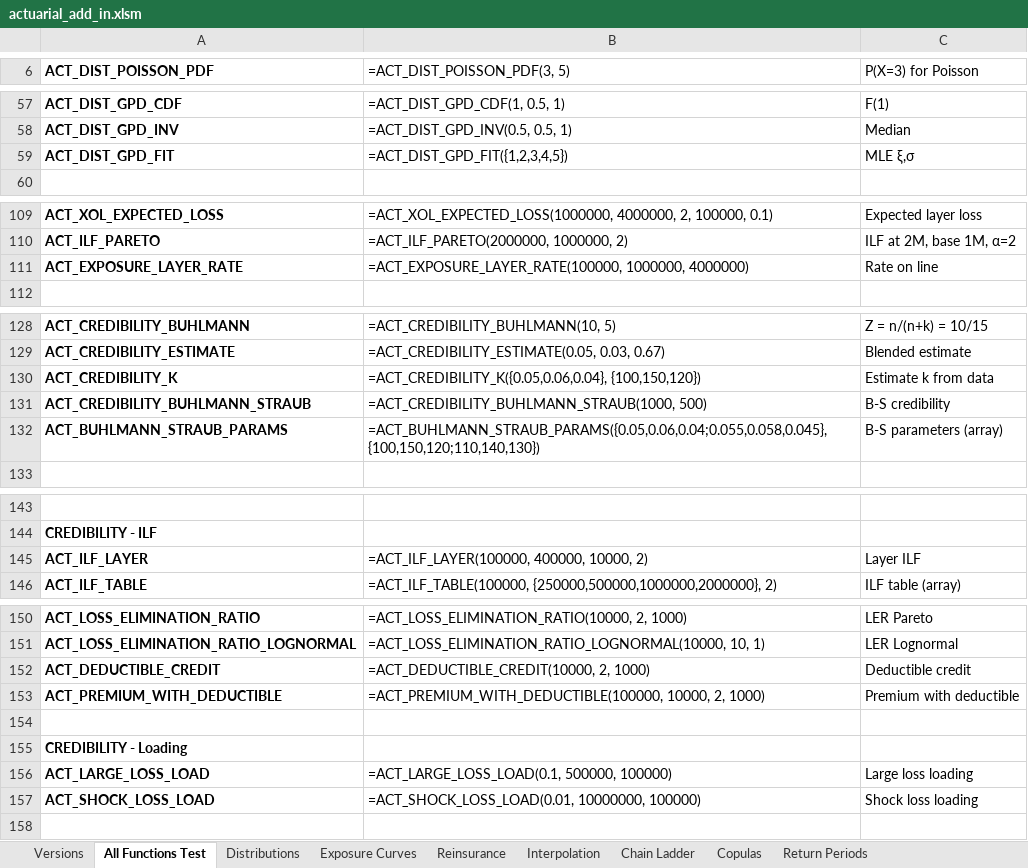
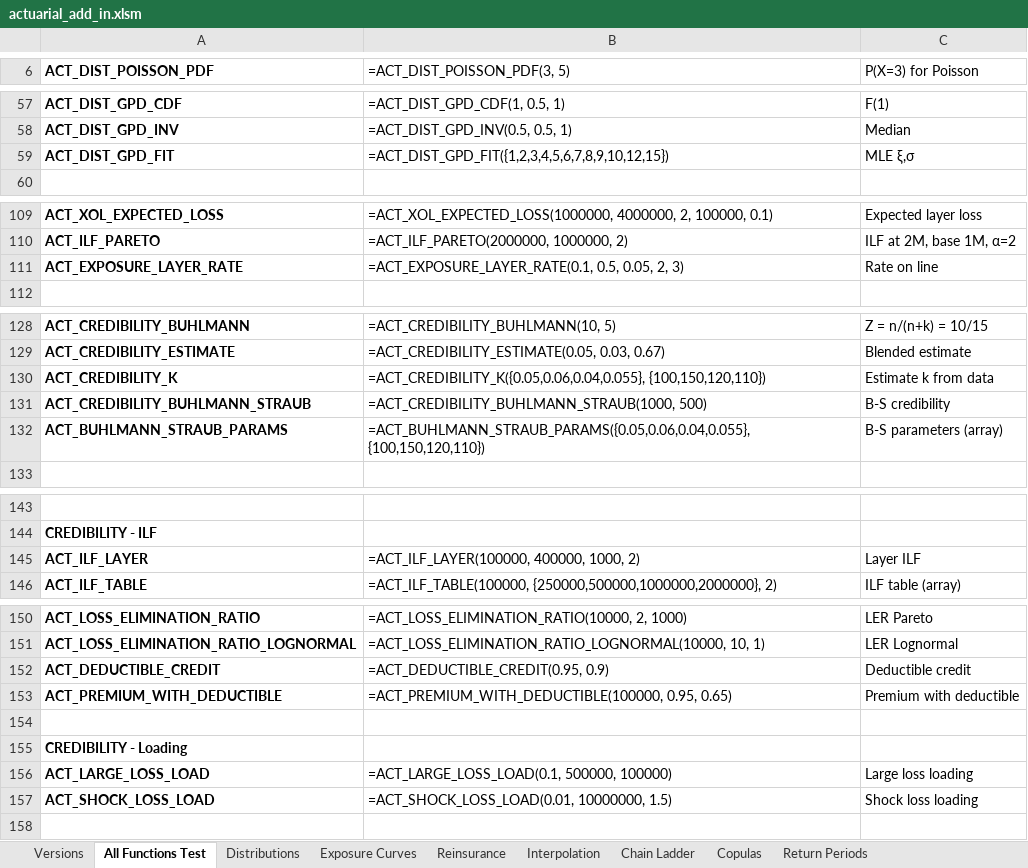
Before and after one commit to mdevans21/actuarial_add_in, an Excel workbook: excel/actuarial_add_in.xlsm, sheet All Functions Test, drawn as a sheet; only a part is shown, gaps mark what is left out; values as stored, in another font and other column widths than the file's, no borders; formulas without a stored value are shown as written; the diff covers the shown part only; the diff names each change by its address in the sheet, - before the commit and + after, or states it on an @@ line.

```diff
--- a/excel/actuarial_add_in.xlsm (sheet All Functions Test)
+++ b/excel/actuarial_add_in.xlsm (sheet All Functions Test)
-B59 (=ACT_DIST_POISSON_PDF(3, 5)): =ACT_DIST_GPD_FIT({1,2,3,4,5})
+B59 (=ACT_DIST_POISSON_PDF(3, 5)): =ACT_DIST_GPD_FIT({1,2,3,4,5,6,7,8,9,10,12,15})
-B111 (=ACT_DIST_POISSON_PDF(3, 5)): =ACT_EXPOSURE_LAYER_RATE(100000, 1000000, 4000000)
+B111 (=ACT_DIST_POISSON_PDF(3, 5)): =ACT_EXPOSURE_LAYER_RATE(0.1, 0.5, 0.05, 2, 3)
-B130 (=ACT_DIST_POISSON_PDF(3, 5)): =ACT_CREDIBILITY_K({0.05,0.06,0.04}, {100,150,120})
+B130 (=ACT_DIST_POISSON_PDF(3, 5)): =ACT_CREDIBILITY_K({0.05,0.06,0.04,0.055}, {100,150,120,110})
-B132 (=ACT_DIST_POISSON_PDF(3, 5)): =ACT_BUHLMANN_STRAUB_PARAMS({0.05,0.06,0.04;0.055,0.058,0.045}, {100,150,120;110,140,130})
+B132 (=ACT_DIST_POISSON_PDF(3, 5)): =ACT_BUHLMANN_STRAUB_PARAMS({0.05,0.06,0.04,0.055}, {100,150,120,110})
-B145 (=ACT_DIST_POISSON_PDF(3, 5)): =ACT_ILF_LAYER(100000, 400000, 10000, 2)
+B145 (=ACT_DIST_POISSON_PDF(3, 5)): =ACT_ILF_LAYER(100000, 400000, 1000, 2)
-B152 (=ACT_DIST_POISSON_PDF(3, 5)): =ACT_DEDUCTIBLE_CREDIT(10000, 2, 1000)
+B152 (=ACT_DIST_POISSON_PDF(3, 5)): =ACT_DEDUCTIBLE_CREDIT(0.95, 0.9)
-B153 (=ACT_DIST_POISSON_PDF(3, 5)): =ACT_PREMIUM_WITH_DEDUCTIBLE(100000, 10000, 2, 1000)
+B153 (=ACT_DIST_POISSON_PDF(3, 5)): =ACT_PREMIUM_WITH_DEDUCTIBLE(100000, 0.95, 0.65)
-B157 (=ACT_DIST_POISSON_PDF(3, 5)): =ACT_SHOCK_LOSS_LOAD(0.01, 10000000, 100000)
+B157 (=ACT_DIST_POISSON_PDF(3, 5)): =ACT_SHOCK_LOSS_LOAD(0.01, 10000000, 1.5)
```
Also changed, not shown: 1 edited cell elsewhere in this sheet, 1 other file.
